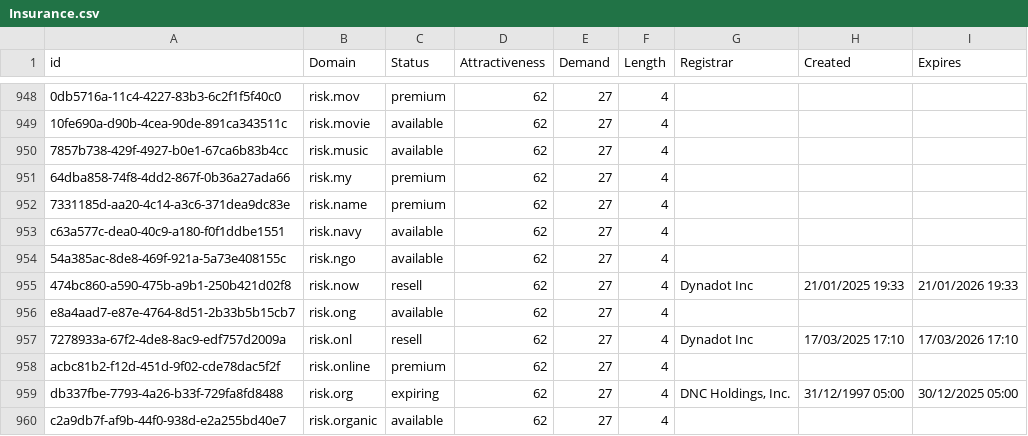
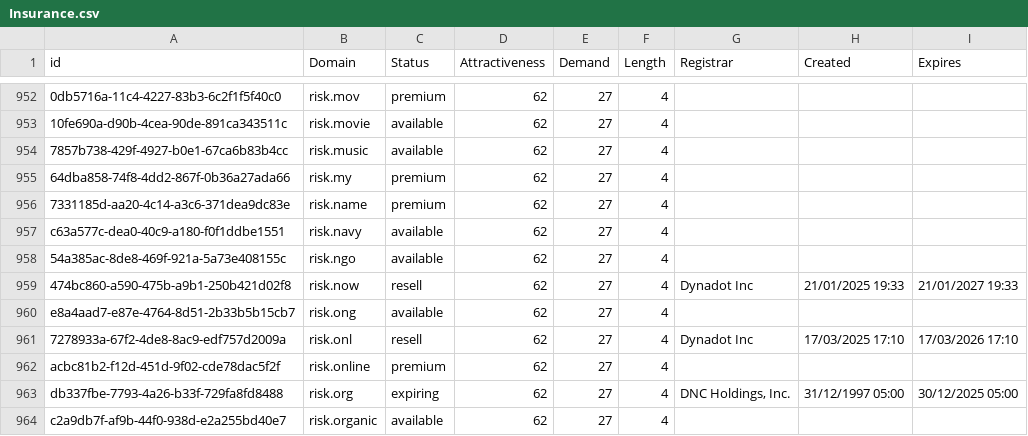
Before and after one commit to UniqueDomains/insurance-oneword-domains, a CSV file: Insurance.csv, drawn as a sheet; only a part is shown, gaps mark what is left out; the diff covers the shown part only.

```diff
--- a/Insurance.csv
+++ b/Insurance.csv
@@ -954,3 +958,3 @@ c63a577c-dea0-40c9-a180-f0f1ddbe1551,risk.navy,available,62,27,4,,,
 54a385ac-8de8-469f-921a-5a73e408155c,risk.ngo,available,62,27,4,,,
-474bc860-a590-475b-a9b1-250b421d02f8,risk.now,resell,62,27,4,Dynadot Inc,21/01/2025 19:33,21/01/2026 19:33
+474bc860-a590-475b-a9b1-250b421d02f8,risk.now,resell,62,27,4,Dynadot Inc,21/01/2025 19:33,21/01/2027 19:33
 e8a4aad7-e87e-4764-8d51-2b33b5b15cb7,risk.ong,available,62,27,4,,,
```
Also changed, not shown: 4 added rows, 4 removed rows, 23 moved rows and 8 edited cells elsewhere in this file, 2 other files.
